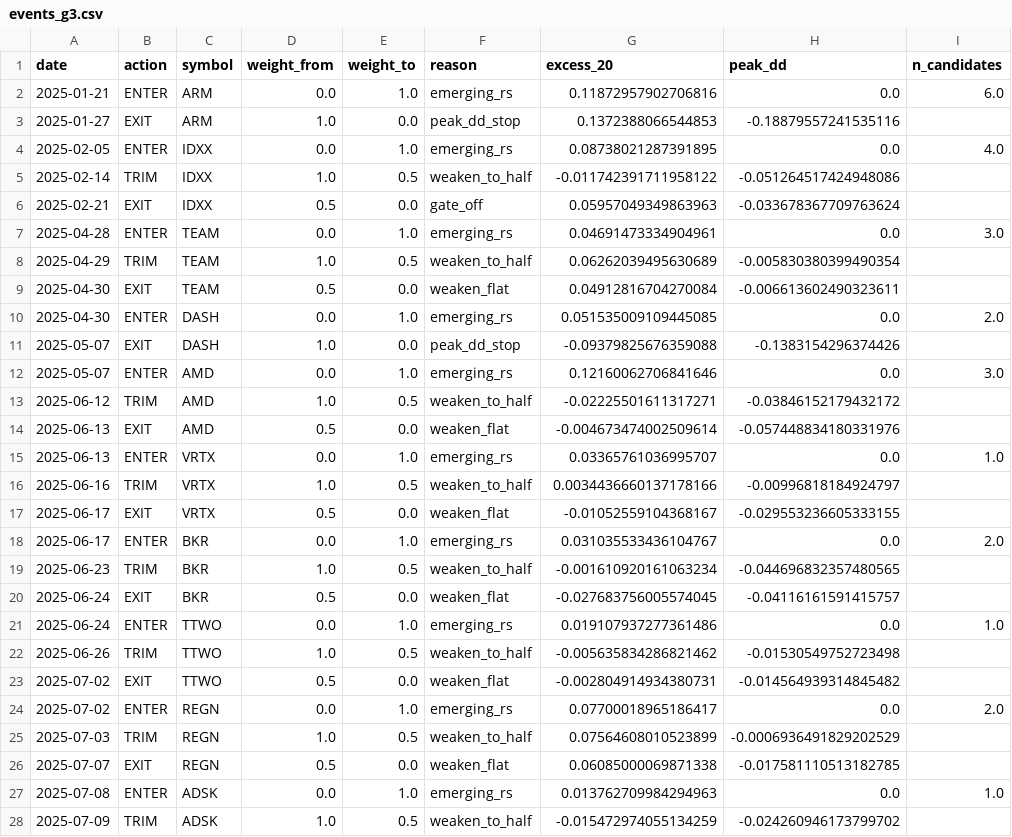
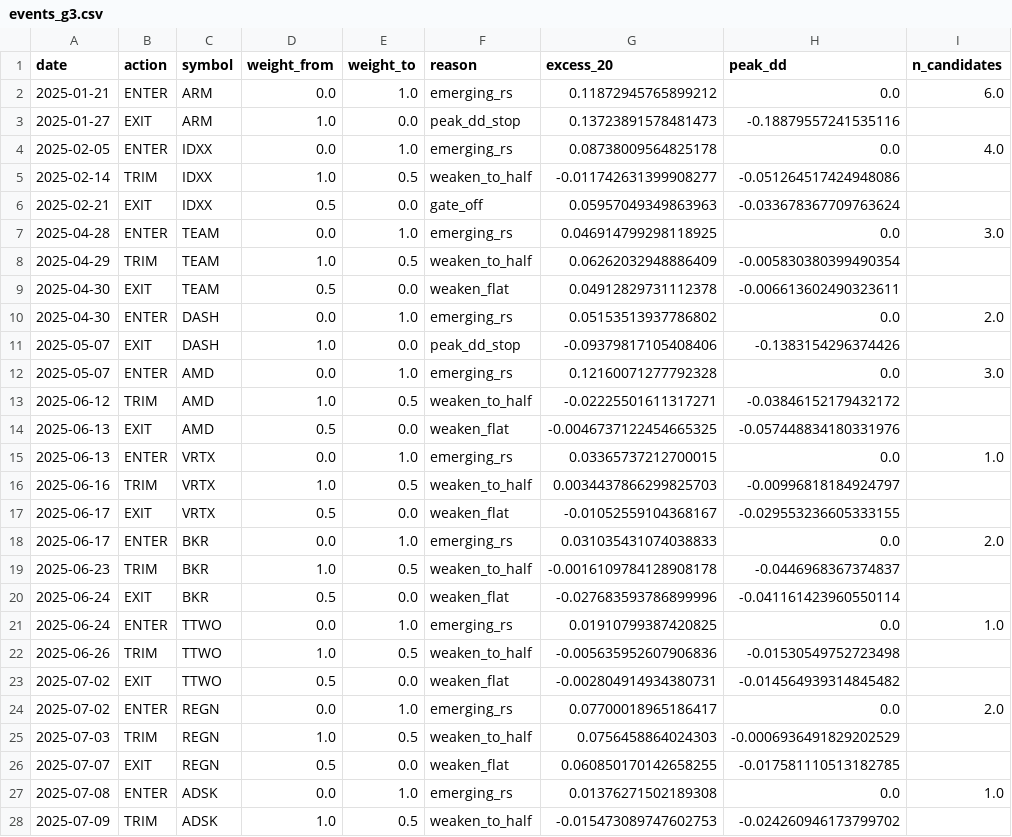
Before and after one commit to ymk-lab/ymkAutobuy, a CSV file: examples/data/emerging_rs_wave_gates/events_g3.csv, drawn as a sheet; only a part is shown; the diff covers the shown part only.

```diff
--- a/examples/data/emerging_rs_wave_gates/events_g3.csv
+++ b/examples/data/emerging_rs_wave_gates/events_g3.csv
@@ -1,28 +1,28 @@
 date,action,symbol,weight_from,weight_to,reason,excess_20,peak_dd,n_candidates
-2025-01-21,ENTER,ARM,0.0,1.0,emerging_rs,0.11872957902706816,0.0,6.0
-2025-01-27,EXIT,ARM,1.0,0.0,peak_dd_stop,0.1372388066544853,-0.18879557241535116,
-2025-02-05,ENTER,IDXX,0.0,1.0,emerging_rs,0.08738021287391895,0.0,4.0
-2025-02-14,TRIM,IDXX,1.0,0.5,weaken_to_half,-0.011742391711958122,-0.051264517424948086,
+2025-01-21,ENTER,ARM,0.0,1.0,emerging_rs,0.11872945765899212,0.0,6.0
+2025-01-27,EXIT,ARM,1.0,0.0,peak_dd_stop,0.13723891578481473,-0.18879557241535116,
+2025-02-05,ENTER,IDXX,0.0,1.0,emerging_rs,0.08738009564825178,0.0,4.0
+2025-02-14,TRIM,IDXX,1.0,0.5,weaken_to_half,-0.011742631399908277,-0.051264517424948086,
 2025-02-21,EXIT,IDXX,0.5,0.0,gate_off,0.05957049349863963,-0.033678367709763624,
-2025-04-28,ENTER,TEAM,0.0,1.0,emerging_rs,0.04691473334904961,0.0,3.0
-2025-04-29,TRIM,TEAM,1.0,0.5,weaken_to_half,0.06262039495630689,-0.005830380399490354,
-2025-04-30,EXIT,TEAM,0.5,0.0,weaken_flat,0.04912816704270084,-0.006613602490323611,
-2025-04-30,ENTER,DASH,0.0,1.0,emerging_rs,0.051535009109445085,0.0,2.0
-2025-05-07,EXIT,DASH,1.0,0.0,peak_dd_stop,-0.09379825676359088,-0.1383154296374426,
-2025-05-07,ENTER,AMD,0.0,1.0,emerging_rs,0.12160062706841646,0.0,3.0
+2025-04-28,ENTER,TEAM,0.0,1.0,emerging_rs,0.046914799298118925,0.0,3.0
+2025-04-29,TRIM,TEAM,1.0,0.5,weaken_to_half,0.06262032948886409,-0.005830380399490354,
+2025-04-30,EXIT,TEAM,0.5,0.0,weaken_flat,0.04912829731112378,-0.006613602490323611,
+2025-04-30,ENTER,DASH,0.0,1.0,emerging_rs,0.05153513937786802,0.0,2.0
+2025-05-07,EXIT,DASH,1.0,0.0,peak_dd_stop,-0.09379817105408406,-0.1383154296374426,
+2025-05-07,ENTER,AMD,0.0,1.0,emerging_rs,0.12160071277792328,0.0,3.0
 2025-06-12,TRIM,AMD,1.0,0.5,weaken_to_half,-0.02225501611317271,-0.03846152179432172,
-2025-06-13,EXIT,AMD,0.5,0.0,weaken_flat,-0.004673474002509614,-0.057448834180331976,
-2025-06-13,ENTER,VRTX,0.0,1.0,emerging_rs,0.03365761036995707,0.0,1.0
-2025-06-16,TRIM,VRTX,1.0,0.5,weaken_to_half,0.0034436660137178166,-0.00996818184924797,
+2025-06-13,EXIT,AMD,0.5,0.0,weaken_flat,-0.0046737122454665325,-0.057448834180331976,
+2025-06-13,ENTER,VRTX,0.0,1.0,emerging_rs,0.03365737212700015,0.0,1.0
+2025-06-16,TRIM,VRTX,1.0,0.5,weaken_to_half,0.0034437866299825703,-0.00996818184924797,
 2025-06-17,EXIT,VRTX,0.5,0.0,weaken_flat,-0.01052559104368167,-0.029553236605333155,
-2025-06-17,ENTER,BKR,0.0,1.0,emerging_rs,0.031035533436104767,0.0,2.0
-2025-06-23,TRIM,BKR,1.0,0.5,weaken_to_half,-0.001610920161063234,-0.044696832357480565,
-2025-06-24,EXIT,BKR,0.5,0.0,weaken_flat,-0.027683756005574045,-0.04116161591415757,
-2025-06-24,ENTER,TTWO,0.0,1.0,emerging_rs,0.019107937277361486,0.0,1.0
-2025-06-26,TRIM,TTWO,1.0,0.5,weaken_to_half,-0.005635834286821462,-0.01530549752723498,
+2025-06-17,ENTER,BKR,0.0,1.0,emerging_rs,0.031035431074038833,0.0,2.0
+2025-06-23,TRIM,BKR,1.0,0.5,weaken_to_half,-0.0016109784128908178,-0.0446968367374837,
+2025-06-24,EXIT,BKR,0.5,0.0,weaken_flat,-0.027683593786899996,-0.041161423960550114,
+2025-06-24,ENTER,TTWO,0.0,1.0,emerging_rs,0.01910799387420825,0.0,1.0
+2025-06-26,TRIM,TTWO,1.0,0.5,weaken_to_half,-0.005635952607906836,-0.01530549752723498,
 2025-07-02,EXIT,TTWO,0.5,0.0,weaken_flat,-0.002804914934380731,-0.014564939314845482,
 2025-07-02,ENTER,REGN,0.0,1.0,emerging_rs,0.07700018965186417,0.0,2.0
-2025-07-03,TRIM,REGN,1.0,0.5,weaken_to_half,0.07564608010523899,-0.0006936491829202529,
-2025-07-07,EXIT,REGN,0.5,0.0,weaken_flat,0.06085000069871338,-0.017581110513182785,
-2025-07-08,ENTER,ADSK,0.0,1.0,emerging_rs,0.013762709984294963,0.0,1.0
-2025-07-09,TRIM,ADSK,1.0,0.5,weaken_to_half,-0.015472974055134259,-0.024260946173799702,
+2025-07-03,TRIM,REGN,1.0,0.5,weaken_to_half,0.0756458864024303,-0.0006936491829202529,
+2025-07-07,EXIT,REGN,0.5,0.0,weaken_flat,0.060850170142658255,-0.017581110513182785,
+2025-07-08,ENTER,ADSK,0.0,1.0,emerging_rs,0.01376271502189308,0.0,1.0
+2025-07-09,TRIM,ADSK,1.0,0.5,weaken_to_half,-0.015473089747602753,-0.024260946173799702,
```
Also changed, not shown: 42 edited cells elsewhere in this file, examples/data/emerging_rs_wave_gates/equity_g2.csv, examples/data/emerging_rs_wave_gates/equity_g3.csv, 12 other files.
